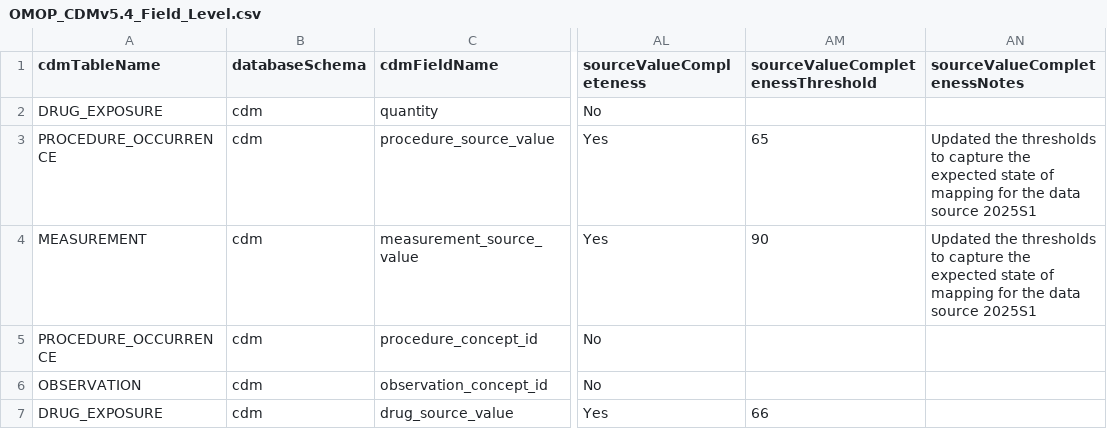
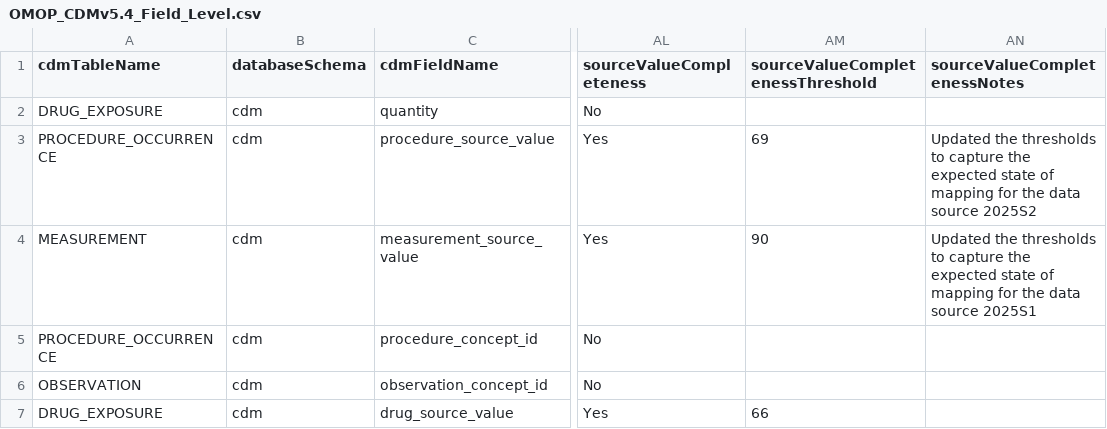
Before and after one commit to OHDSI/ETL-LambdaBuilder, a CSV file: dqd_thresholds/Optum_EHR/custom/OMOP_CDMv5.4_Field_Level.csv, drawn as a sheet; only a part is shown, gaps mark what is left out; the diff names each change by its address in the sheet, - before the commit and + after, or states it on an @@ line.

Commit message:
Update OMOP_CDMv5.4_Field_Level.csv

```diff
--- a/dqd_thresholds/Optum_EHR/custom/OMOP_CDMv5.4_Field_Level.csv
+++ b/dqd_thresholds/Optum_EHR/custom/OMOP_CDMv5.4_Field_Level.csv
-AM3 (sourceValueCompletenessThreshold): 65
+AM3 (sourceValueCompletenessThreshold): 69
-AN3 (sourceValueCompletenessNotes): …data source 2025S1
+AN3 (sourceValueCompletenessNotes): …data source 2025S2
```
